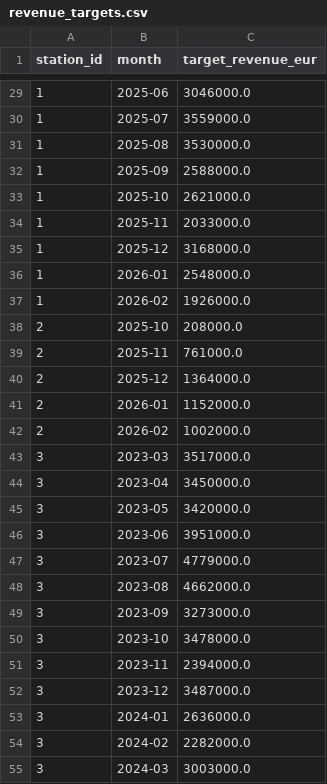
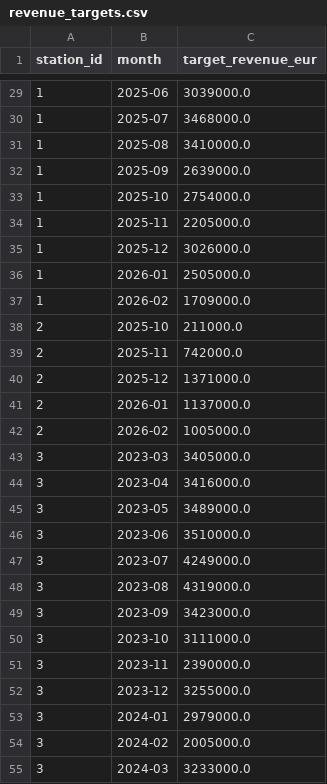
Before and after one commit to ejazahmed-analytics/meridara-pricing, a CSV file: data/revenue_targets.csv, drawn as a sheet; only a part is shown, gaps mark what is left out; the diff covers the shown part only.

```diff
--- a/data/revenue_targets.csv
+++ b/data/revenue_targets.csv
@@ -29,27 +29,27 @@ station_id,month,target_revenue_eur
-1,2025-06,3046000.0
-1,2025-07,3559000.0
-1,2025-08,3530000.0
-1,2025-09,2588000.0
-1,2025-10,2621000.0
-1,2025-11,2033000.0
-1,2025-12,3168000.0
-1,2026-01,2548000.0
-1,2026-02,1926000.0
-2,2025-10,208000.0
-2,2025-11,761000.0
-2,2025-12,1364000.0
-2,2026-01,1152000.0
-2,2026-02,1002000.0
-3,2023-03,3517000.0
-3,2023-04,3450000.0
-3,2023-05,3420000.0
-3,2023-06,3951000.0
-3,2023-07,4779000.0
-3,2023-08,4662000.0
-3,2023-09,3273000.0
-3,2023-10,3478000.0
-3,2023-11,2394000.0
-3,2023-12,3487000.0
-3,2024-01,2636000.0
-3,2024-02,2282000.0
-3,2024-03,3003000.0
+1,2025-06,3039000.0
+1,2025-07,3468000.0
+1,2025-08,3410000.0
+1,2025-09,2639000.0
+1,2025-10,2754000.0
+1,2025-11,2205000.0
+1,2025-12,3026000.0
+1,2026-01,2505000.0
+1,2026-02,1709000.0
+2,2025-10,211000.0
+2,2025-11,742000.0
+2,2025-12,1371000.0
+2,2026-01,1137000.0
+2,2026-02,1005000.0
+3,2023-03,3405000.0
+3,2023-04,3416000.0
+3,2023-05,3489000.0
+3,2023-06,3510000.0
+3,2023-07,4249000.0
+3,2023-08,4319000.0
+3,2023-09,3423000.0
+3,2023-10,3111000.0
+3,2023-11,2390000.0
+3,2023-12,3255000.0
+3,2024-01,2979000.0
+3,2024-02,2005000.0
+3,2024-03,3233000.0
```
Also changed, not shown: 158 edited cells elsewhere in this file, 4 other files.
